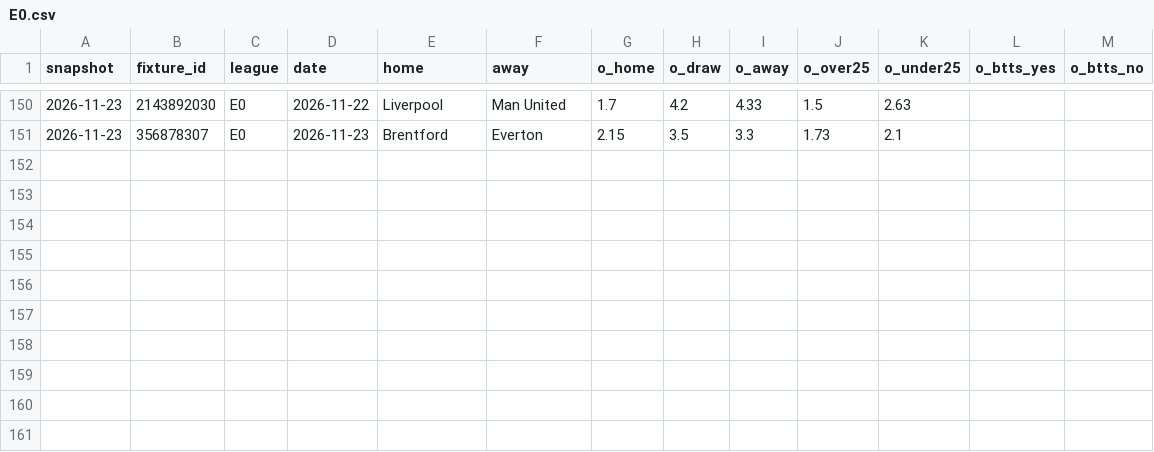
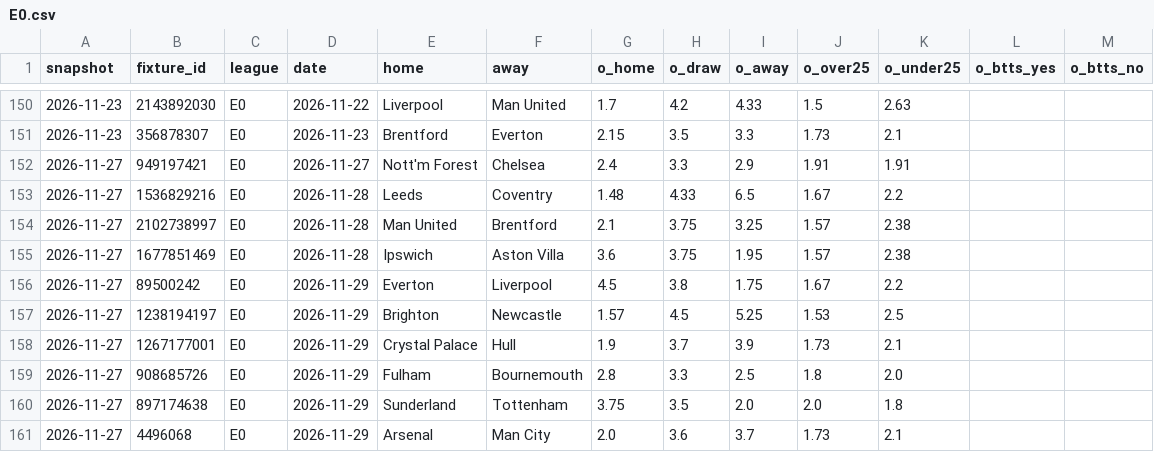
Before and after one commit to safe-n/flask-football-app, a CSV file: history/odds/E0.csv, drawn as a sheet; only a part is shown, gaps mark what is left out; the diff names each change by its address in the sheet, - before the commit and + after, or states it on an @@ line.

```diff
--- a/history/odds/E0.csv
+++ b/history/odds/E0.csv
+row 152: 2026-11-27 | 949197421 | E0 | 2026-11-27 | Nott'm Forest | Chelsea | 2.4 | 3.3 | 2.9 | 1.91 | 1.91
+row 153: 2026-11-27 | 1536829216 | E0 | 2026-11-28 | Leeds | Coventry | 1.48 | 4.33 | 6.5 | 1.67 | 2.2
+row 154: 2026-11-27 | 2102738997 | E0 | 2026-11-28 | Man United | Brentford | 2.1 | 3.75 | 3.25 | 1.57 | 2.38
+row 155: 2026-11-27 | 1677851469 | E0 | 2026-11-28 | Ipswich | Aston Villa | 3.6 | 3.75 | 1.95 | 1.57 | 2.38
+row 156: 2026-11-27 | 89500242 | E0 | 2026-11-29 | Everton | Liverpool | 4.5 | 3.8 | 1.75 | 1.67 | 2.2
+row 157: 2026-11-27 | 1238194197 | E0 | 2026-11-29 | Brighton | Newcastle | 1.57 | 4.5 | 5.25 | 1.53 | 2.5
+row 158: 2026-11-27 | 1267177001 | E0 | 2026-11-29 | Crystal Palace | Hull | 1.9 | 3.7 | 3.9 | 1.73 | 2.1
+row 159: 2026-11-27 | 908685726 | E0 | 2026-11-29 | Fulham | Bournemouth | 2.8 | 3.3 | 2.5 | 1.8 | 2.0
+row 160: 2026-11-27 | 897174638 | E0 | 2026-11-29 | Sunderland | Tottenham | 3.75 | 3.5 | 2.0 | 2.0 | 1.8
+row 161: 2026-11-27 | 4496068 | E0 | 2026-11-29 | Arsenal | Man City | 2.0 | 3.6 | 3.7 | 1.73 | 2.1
```
Also changed, not shown: history/odds/D1.csv, history/odds/I1.csv, 6 other files.
